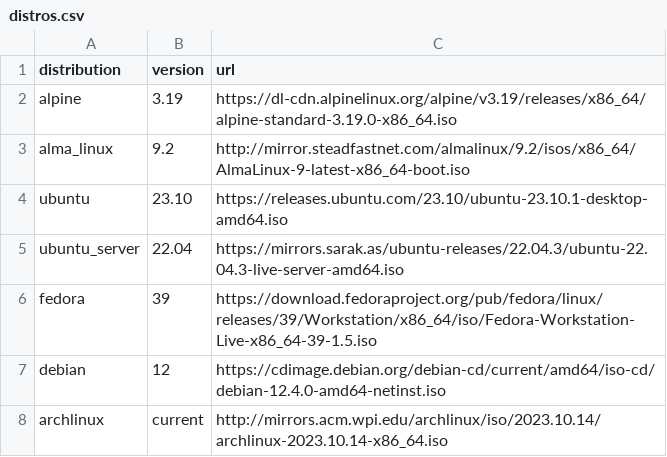
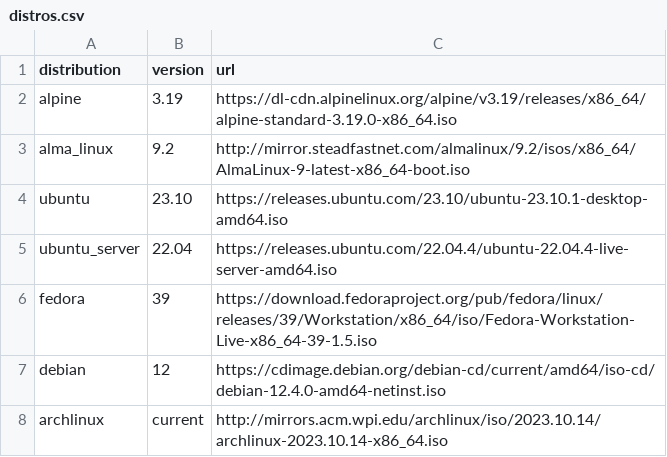
Before and after one commit to soltros/distro-downloader.sh, a CSV file: distros.csv, drawn as a sheet; only a part is shown.

Commit message:
Update distros.csv

```diff
--- a/distros.csv
+++ b/distros.csv
@@ -4,3 +4,3 @@ alma_linux,9.2,http://mirror.steadfastnet.com/almalinux/9.2/isos/x86_64/AlmaLinu
 ubuntu,23.10,https://releases.ubuntu.com/23.10/ubuntu-23.10.1-desktop-amd64.iso
-ubuntu_server,22.04,https://mirrors.sarak.as/ubuntu-releases/22.04.3/ubuntu-22.04.3-live-server-amd64.iso
+ubuntu_server,22.04,https://releases.ubuntu.com/22.04.4/ubuntu-22.04.4-live-server-amd64.iso
 fedora,39,https://download.fedoraproject.org/pub/fedora/linux/releases/39/Workstation/x86_64/iso/Fedora-Workstation-Live-x86_64-39-1.5.iso
```
